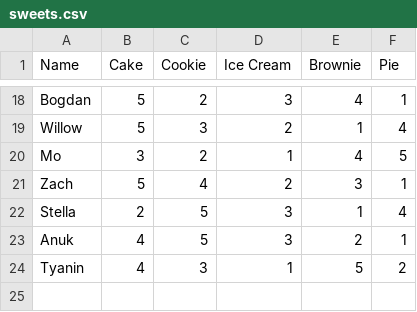
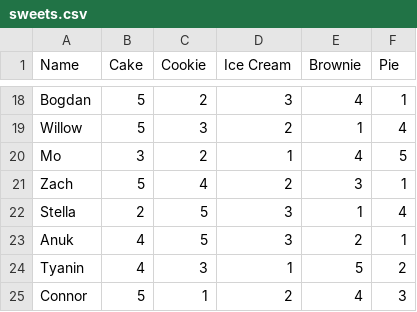
Before and after one commit to npreisig396/npreisig396.github.io, a CSV file: polls/sweets/sweets.csv, drawn as a sheet; only a part is shown, gaps mark what is left out.

Commit message:
Updated csv

```diff
--- a/polls/sweets/sweets.csv
+++ b/polls/sweets/sweets.csv
@@ -24 +24,2 @@ Anuk,4,5,3,2,1
 Tyanin,4,3,1,5,2
+Connor,5,1,2,4,3
```
